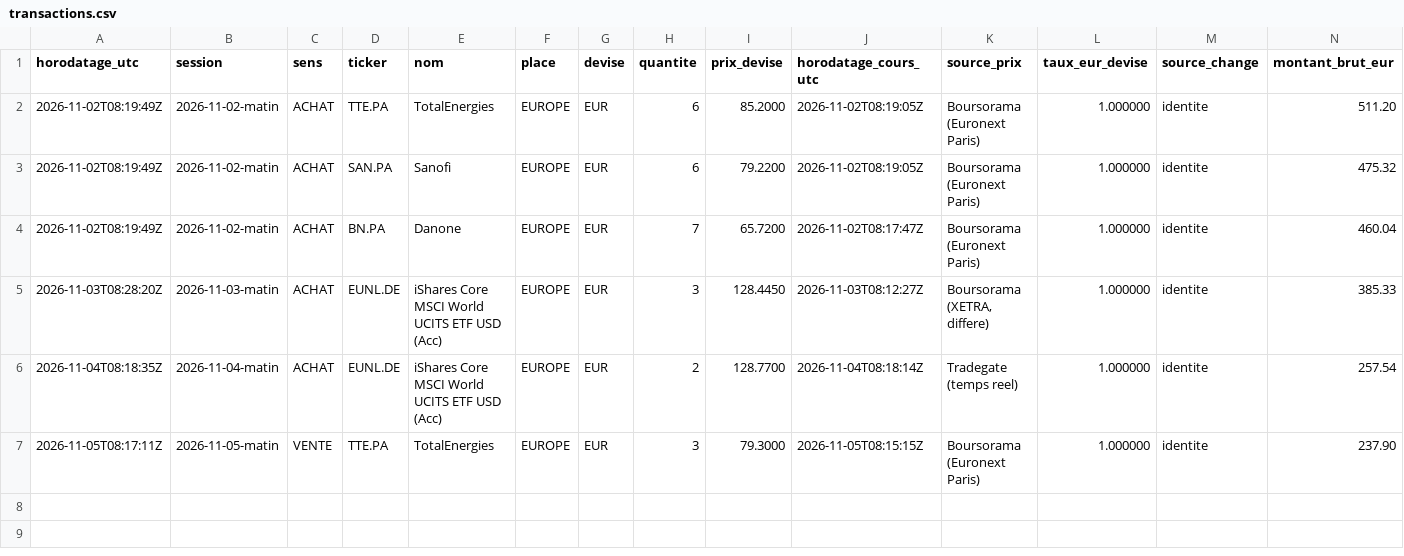
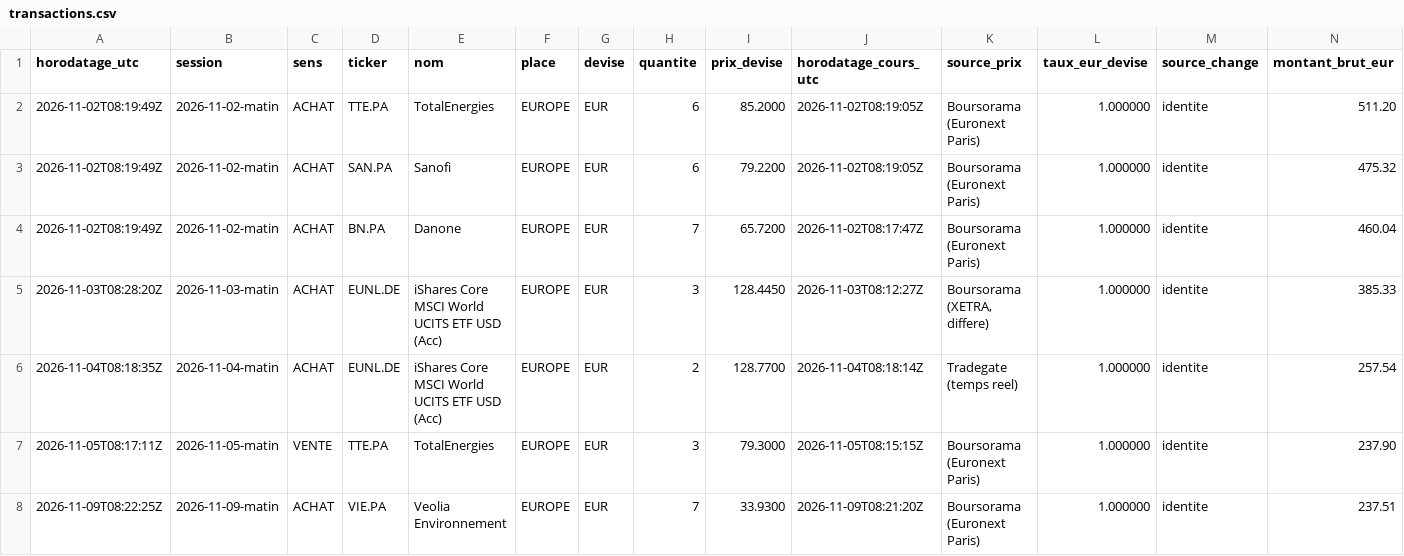
Before and after one commit to Ylhan13/portefeuille.ia, a CSV file: state/transactions.csv, drawn as a sheet; only a part is shown; rows hold the shown columns only; the diff names each change by its address in the sheet, - before the commit and + after, or states it on an @@ line.

```diff
--- a/state/transactions.csv
+++ b/state/transactions.csv
+row 8: 2026-11-09T08:22:25Z | 2026-11-09-matin | ACHAT | VIE.PA | Veolia Environnement | EUROPE | EUR | 7 | 33.9300 | 2026-11-09T08:21:20Z | Boursorama (Euronext Paris) | 1.000000 | identite | 237.51
```
Also changed, not shown: state/history.csv, state/prices.csv, 2 other files.
